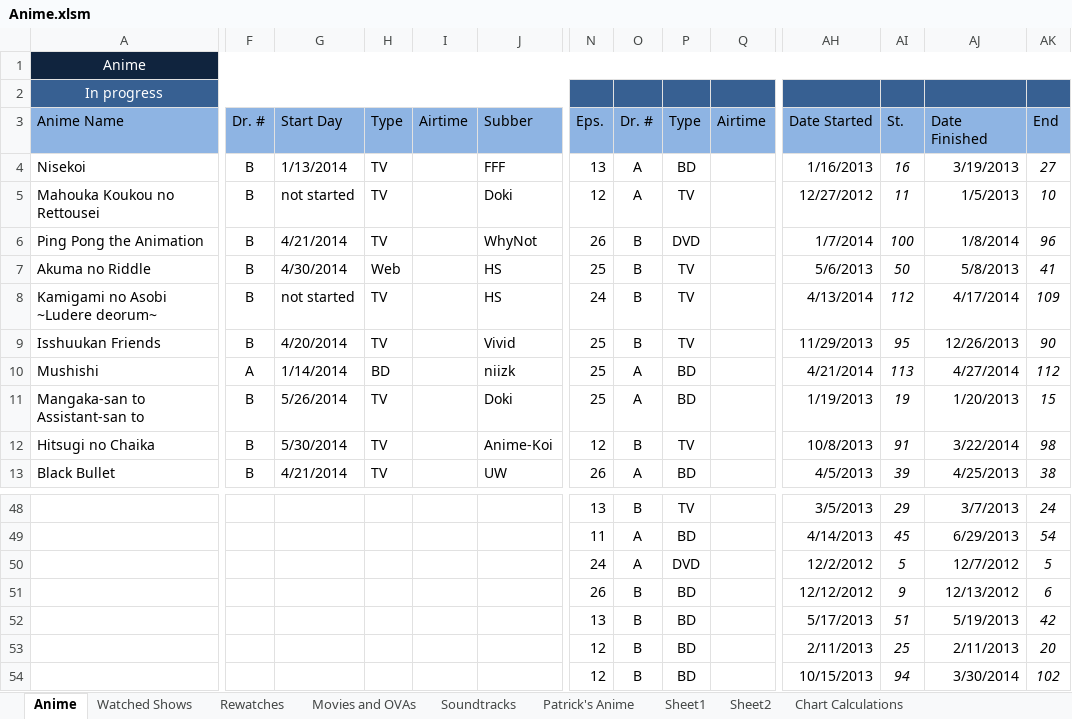
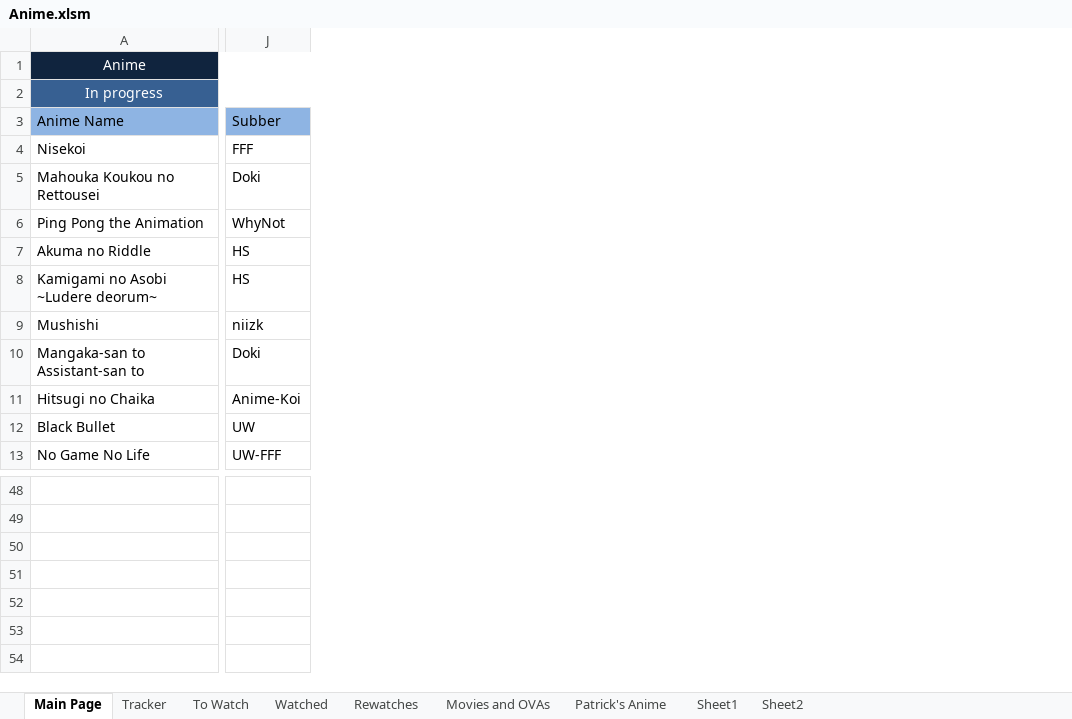
Before and after one commit to Tsukinara/AnimeTracker, an Excel workbook: Anime.xlsm, sheet Main Page, drawn as a sheet; only a part is shown, gaps mark what is left out; values as stored, in another font and other column widths than the file's, no borders; charts and pictures and conditional formats not drawn; the diff covers the shown part only; the diff names each change by its address in the sheet, - before the commit and + after, or states it on an @@ line.

Commit message:
Added Sheets in Preparation for Integration
Made first preparations for multi-sheet integration

```diff
--- a/Anime.xlsm (sheet Main Page)
+++ b/Anime.xlsm (sheet Main Page)
-sheet tab: Anime
+sheet tab: Main Page
-sheet tab: Watched Shows
-sheet tab: Soundtracks
-sheet tab: Chart Calculations
+sheet tab: Tracker
+sheet tab: To Watch
+sheet tab: Watched
@@ column F (Dr. #) hidden, rows 4-13: B | B | B | B | B | B | A | B | B | B @@
@@ column G (Start Day) hidden, rows 4-13: 1/13/2014 | not started | 4/21/2014 | 4/30/2014 | not started | 4/20/2014 | 1/14/2014 | 5/26/2014 | 5/30/2014 | 4/21/2014 @@
@@ column H (Type) hidden, rows 4-13: TV | TV | TV | Web | TV | TV | BD | TV | TV | TV @@
@@ column I (Airtime) hidden, empty @@
@@ column N (Eps.) hidden, rows 4-13: 13 | 12 | 26 | 25 | 24 | 25 | 25 | 25 | 12 | 26; rows 48-54: 13 | 11 | 24 | 26 | 13 | 12 | 12 @@
@@ column O (Dr. #) hidden, rows 4-13: A | A | B | B | B | B | A | A | B | A; rows 48-54: B | A | A | B | B | B | B @@
@@ column P (Type) hidden, rows 4-13: BD | TV | DVD | TV | TV | TV | BD | BD | TV | BD; rows 48-54: TV | BD | DVD | BD | BD | BD | BD @@
@@ column Q (Airtime) hidden, empty @@
@@ column AH (Date Started) hidden, rows 4-13: 1/16/2013 | 12/27/2012 | 1/7/2014 | 5/6/2013 | 4/13/2014 | 11/29/2013 | 4/21/2014 | 1/19/2013 | 10/8/2013 | 4/5/2013; rows 48-54: 3/5/2013 | 4/14/2013 | 12/2/2012 | 12/12/2012 | 5/17/2013 | 2/11/2013 | 10/15/2013 @@
@@ column AI (St.) hidden, rows 4-13: 16 | 11 | 100 | 50 | 112 | 95 | 113 | 19 | 91 | 39; rows 48-54: 29 | 45 | 5 | 9 | 51 | 25 | 94 @@
@@ column AJ (Date Finished) hidden, rows 4-13: 3/19/2013 | 1/5/2013 | 1/8/2014 | 5/8/2013 | 4/17/2014 | 12/26/2013 | 4/27/2014 | 1/20/2013 | 3/22/2014 | 4/25/2013; rows 48-54: 3/7/2013 | 6/29/2013 | 12/7/2012 | 12/13/2012 | 5/19/2013 | 2/11/2013 | 3/30/2014 @@
@@ column AK (End) hidden, rows 4-13: 27 | 10 | 96 | 41 | 109 | 90 | 112 | 15 | 98 | 38; rows 48-54: 24 | 54 | 5 | 6 | 42 | 20 | 102 @@
-A9 (Anime Name): Isshuukan Friends
+A9 (Anime Name): Mushishi
-J9 (Subber): Vivid
+J9 (Subber): niizk
-A10 (Anime Name): Mushishi
+A10 (Anime Name): Mangaka-san to Assistant-san to
-J10 (Subber): niizk
+J10 (Subber): Doki
-A11 (Anime Name): Mangaka-san to Assistant-san to
+A11 (Anime Name): Hitsugi no Chaika
-J11 (Subber): Doki
+J11 (Subber): Anime-Koi
-A12 (Anime Name): Hitsugi no Chaika
+A12 (Anime Name): Black Bullet
-J12 (Subber): Anime-Koi
+J12 (Subber): UW
-A13 (Anime Name): Black Bullet
+A13 (Anime Name): No Game No Life
-J13 (Subber): UW
+J13 (Subber): UW-FFF
```
Also changed, not shown: 31 edited cells elsewhere in this sheet, sheet Patrick's Anime, charts or pictures.
